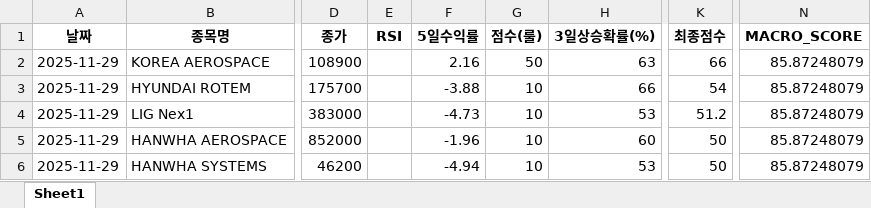
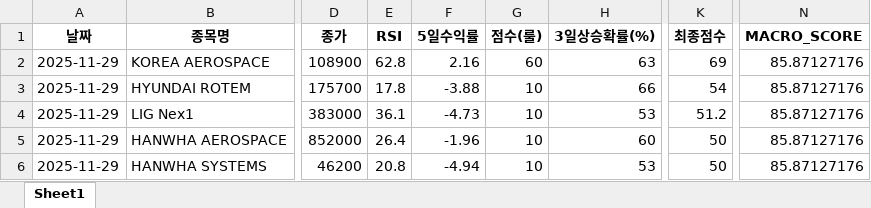
Before and after one commit to tradeprogram/ODIN-SPEAR-STRATEGY, an Excel workbook: DECISION/국장_방산_분석.xlsx, sheet Sheet1, drawn as a sheet; only a part is shown, gaps mark what is left out; values as stored, in another font and other column widths than the file's, no borders; the diff names each change by its address in the sheet, - before the commit and + after, or states it on an @@ line.

```diff
--- a/DECISION/국장_방산_분석.xlsx (sheet Sheet1)
+++ b/DECISION/국장_방산_분석.xlsx (sheet Sheet1)
-E2 (RSI): (empty)
+E2 (RSI): 62.8
-G2 (점수(룰)): 50
+G2 (점수(룰)): 60
-K2 (최종점수): 66
+K2 (최종점수): 69
-N2:N6 (MACRO_SCORE): 85.87248079
+N2:N6 (MACRO_SCORE): 85.87127176
-E3 (RSI): (empty)
+E3 (RSI): 17.8
-E4 (RSI): (empty)
+E4 (RSI): 36.1
-E5 (RSI): (empty)
+E5 (RSI): 26.4
-E6 (RSI): (empty)
+E6 (RSI): 20.8
```
Also changed, not shown: DECISION/국장_반도체_분석.xlsx, DECISION/국장_조선_분석.xlsx, 9 other files.
